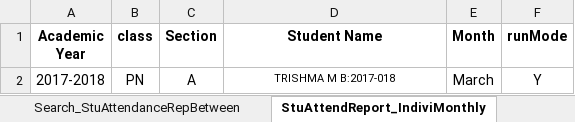
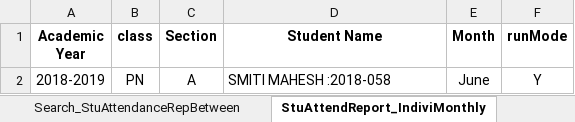
Before and after one commit to arvindbose/IVRMPortal, an Excel workbook: src/main/java/com/vapsTechnosoft/IVRM/data/AdmissionReports.xlsx, sheet StuAttendReport_IndiviMonthly, drawn as a sheet; values as stored, in another font and other column widths than the file's, no borders; the diff names each change by its address in the sheet, - before the commit and + after, or states it on an @@ line.

```diff
--- a/src/main/java/com/vapsTechnosoft/IVRM/data/AdmissionReports.xlsx (sheet StuAttendReport_IndiviMonthly)
+++ b/src/main/java/com/vapsTechnosoft/IVRM/data/AdmissionReports.xlsx (sheet StuAttendReport_IndiviMonthly)
-A2 (Academic Year): 2017-2018
+A2 (Academic Year): 2018-2019
-D2 (Student Name): TRISHMA M B:2017-018
+D2 (Student Name): SMITI MAHESH :2018-058
@@ D2 text size: larger, alignment: center → left @@
-E2 (Month): March
+E2 (Month): June
```
Also changed, not shown: sheet Search_TotalStrength, sheet StuAttendReport_IndiviB-WDay, sheet StuAttendanceReport_MonthAll, sheet Search_ClasswiseAttendance, sheet Search_100Percent_Attendance, sheet Search_StudentYearly_Attendance, 13 more sheets, src/main/java/com/vapsTechnosoft/IVRM/data/ExamMapping.xlsx, src/main/java/com/vapsTechnosoft/IVRM/data/FeeModueData.xlsx, 14 other files.
